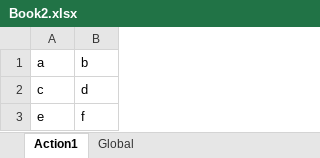
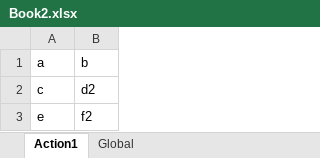
Before and after one commit to nissimshitrit/UftTests, an Excel workbook: DataTables/Book2.xlsx, sheet Action1, drawn as a sheet; values as stored, in another font and other column widths than the file's, no borders; the diff names each change by its address in the sheet, - before the commit and + after, or states it on an @@ line.

Commit message:
regression data table test 1

```diff
--- a/DataTables/Book2.xlsx (sheet Action1)
+++ b/DataTables/Book2.xlsx (sheet Action1)
-B2 (b): d
+B2 (b): d2
-B3 (b): f
+B3 (b): f2
```
